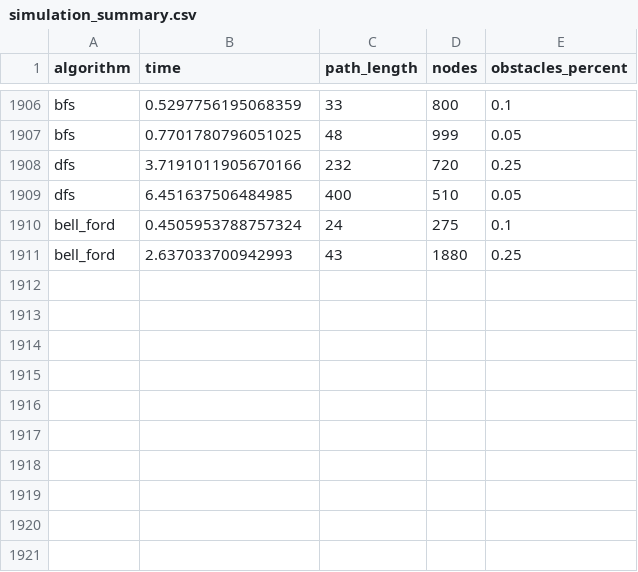
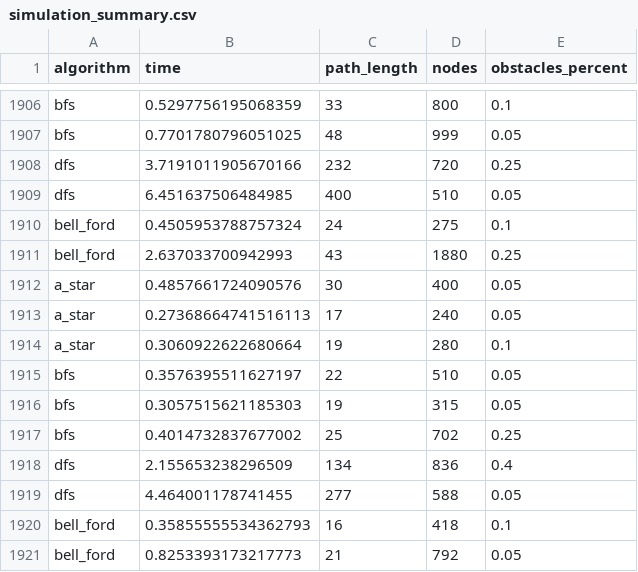
Before and after one commit to puskr99/pathfinding-ada, a CSV file: simulation_summary.csv, drawn as a sheet; only a part is shown, gaps mark what is left out.

```diff
--- a/simulation_summary.csv
+++ b/simulation_summary.csv
@@ -1911 +1911,11 @@ bell_ford,0.4505953788757324,24,275,0.1
 bell_ford,2.637033700942993,43,1880,0.25
+a_star,0.4857661724090576,30,400,0.05
+a_star,0.27368664741516113,17,240,0.05
+a_star,0.3060922622680664,19,280,0.1
+bfs,0.3576395511627197,22,510,0.05
+bfs,0.3057515621185303,19,315,0.05
+bfs,0.4014732837677002,25,702,0.25
+dfs,2.155653238296509,134,836,0.4
+dfs,4.464001178741455,277,588,0.05
+bell_ford,0.35855555534362793,16,418,0.1
+bell_ford,0.8253393173217773,21,792,0.05
```
Also changed, not shown: 2 other files.
